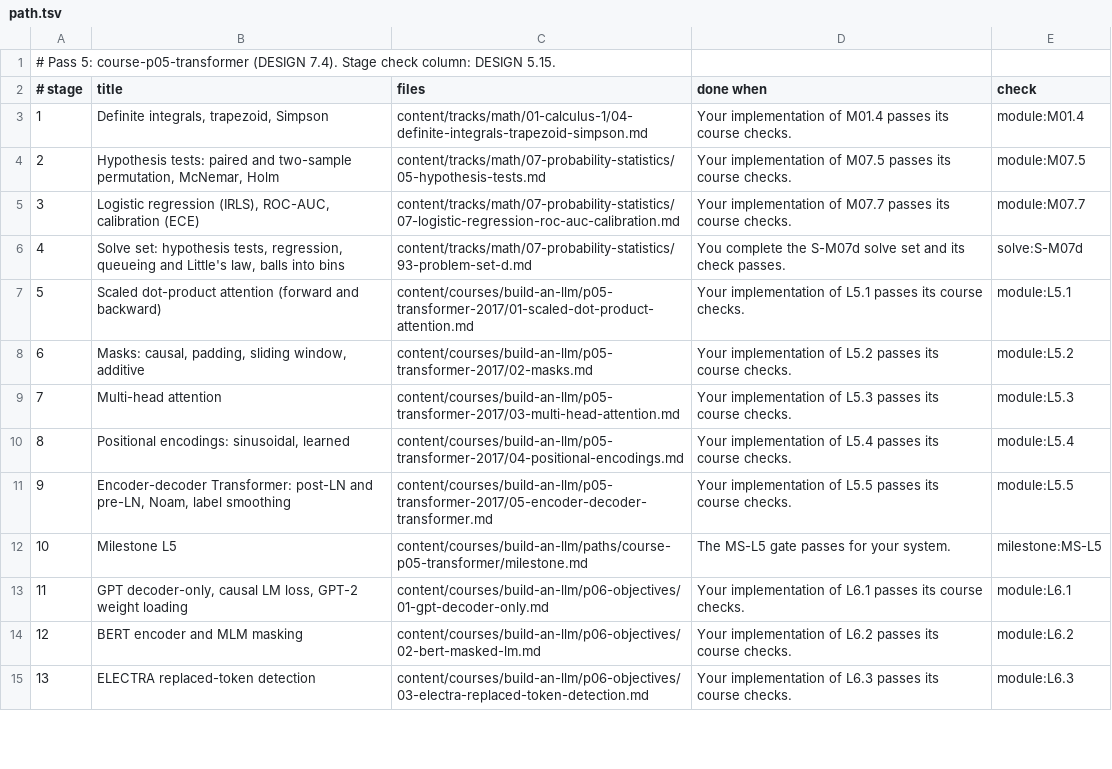
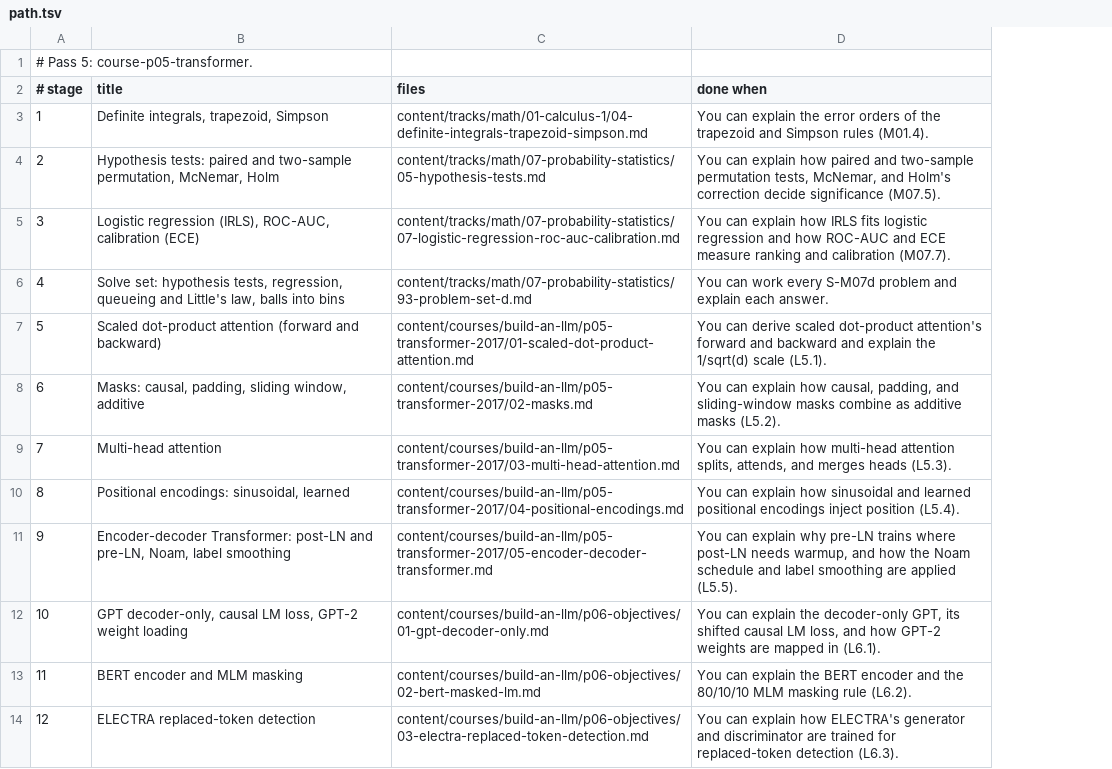
Before and after one commit to urmzd/openlearn, a TSV file: content/courses/build-an-llm/paths/course-p05-transformer/path.tsv, drawn as a sheet; only a part is shown; removed rows and columns are numbered as before the commit, all else as after; the diff covers the shown part only; the diff names each change by its address in the sheet, - before the commit and + after, or states it on an @@ line.

```diff
--- a/content/courses/build-an-llm/paths/course-p05-transformer/path.tsv
+++ b/content/courses/build-an-llm/paths/course-p05-transformer/path.tsv
-column E (check), rows 3-11: module:M01.4 | module:M07.5 | module:M07.7 | solve:S-M07d | module:L5.1 | module:L5.2 | module:L5.3 | module:L5.4 | module:L5.5; rows 13-15: module:L6.1 | module:L6.2 | module:L6.3
@@ column A (# stage) renumbered from row 1 down @@
-D3 (done when): Your implementation of M01.4 passes its course checks.
+D3 (done when): You can explain the error orders of the trapezoid and Simpson rules (M01.4).
-D4 (done when): Your implementation of M07.5 passes its course checks.
+D4 (done when): You can explain how paired and two-sample permutation tests, McNemar, and Holm's correction decide significance (M07.5).
-D5 (done when): Your implementation of M07.7 passes its course checks.
+D5 (done when): You can explain how IRLS fits logistic regression and how ROC-AUC and ECE measure ranking and calibration (M07.7).
-D6 (done when): You complete the S-M07d solve set and its check passes.
+D6 (done when): You can work every S-M07d problem and explain each answer.
-D7 (done when): Your implementation of L5.1 passes its course checks.
+D7 (done when): You can derive scaled dot-product attention's forward and backward and explain the 1/sqrt(d) scale (L5.1).
-D8 (done when): Your implementation of L5.2 passes its course checks.
+D8 (done when): You can explain how causal, padding, and sliding-window masks combine as additive masks (L5.2).
-D9 (done when): Your implementation of L5.3 passes its course checks.
+D9 (done when): You can explain how multi-head attention splits, attends, and merges heads (L5.3).
-D10 (done when): Your implementation of L5.4 passes its course checks.
+D10 (done when): You can explain how sinusoidal and learned positional encodings inject position (L5.4).
-D11 (done when): Your implementation of L5.5 passes its course checks.
+D11 (done when): You can explain why pre-LN trains where post-LN needs warmup, and how the Noam schedule and label smoothing are applied (L5.5).
-row 12: 10 | Milestone L5 | content/courses/build-an-llm/paths/course-p05-transformer/milestone.md | The MS-L5 gate passes for your system. | milestone:MS-L5
-D12 (done when): Your implementation of L6.1 passes its course checks.
+D12 (done when): You can explain the decoder-only GPT, its shifted causal LM loss, and how GPT-2 weights are mapped in (L6.1).
-D13 (done when): Your implementation of L6.2 passes its course checks.
+D13 (done when): You can explain the BERT encoder and the 80/10/10 MLM masking rule (L6.2).
-D14 (done when): Your implementation of L6.3 passes its course checks.
+D14 (done when): You can explain how ELECTRA's generator and discriminator are trained for replaced-token detection (L6.3).
```
Also changed, not shown: 1 added row, 3 removed rows and 15 edited cells elsewhere in this file, content/courses/build-an-llm/paths/course-p02-foundations/path.tsv, content/courses/build-an-llm/paths/course-p03-tokens-and-data/path.tsv, 23 other files.
